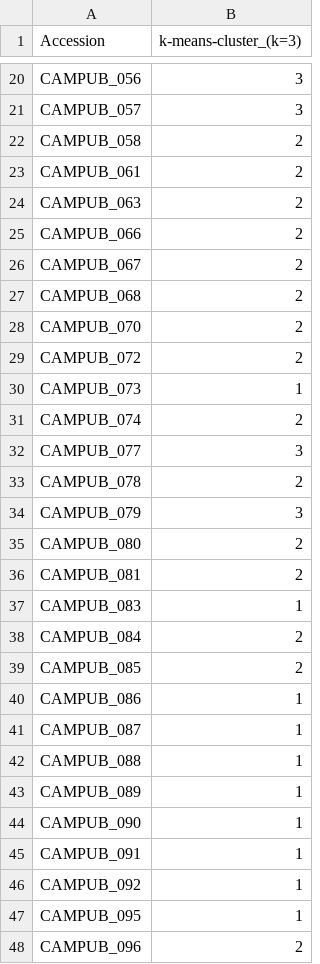
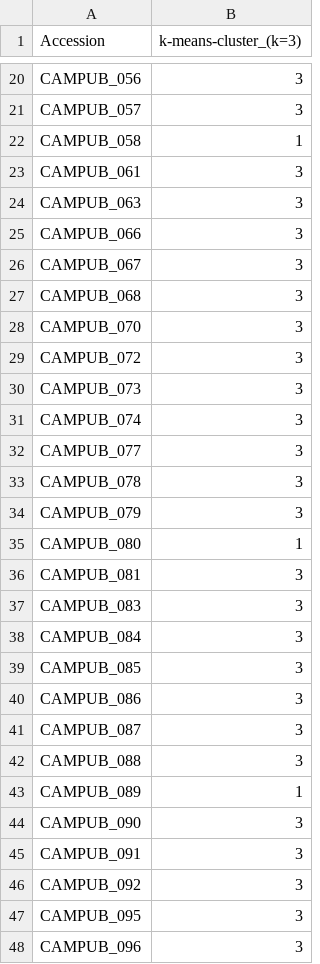
Before and after one commit to usadellab/untwist, a TSV file: results/k_means_result_k=3_for_ata.tsv, drawn as a sheet; only a part is shown, gaps mark what is left out; the diff covers the shown part only.

```diff
--- a/results/k_means_result_k=3_for_ata.tsv
+++ b/results/k_means_result_k=3_for_ata.tsv
@@ -21,28 +21,28 @@ CAMPUB_056	3
 CAMPUB_057	3
-CAMPUB_058	2
-CAMPUB_061	2
-CAMPUB_063	2
-CAMPUB_066	2
-CAMPUB_067	2
-CAMPUB_068	2
-CAMPUB_070	2
-CAMPUB_072	2
-CAMPUB_073	1
-CAMPUB_074	2
+CAMPUB_058	1
+CAMPUB_061	3
+CAMPUB_063	3
+CAMPUB_066	3
+CAMPUB_067	3
+CAMPUB_068	3
+CAMPUB_070	3
+CAMPUB_072	3
+CAMPUB_073	3
+CAMPUB_074	3
 CAMPUB_077	3
-CAMPUB_078	2
+CAMPUB_078	3
 CAMPUB_079	3
-CAMPUB_080	2
-CAMPUB_081	2
-CAMPUB_083	1
-CAMPUB_084	2
-CAMPUB_085	2
-CAMPUB_086	1
-CAMPUB_087	1
-CAMPUB_088	1
+CAMPUB_080	1
+CAMPUB_081	3
+CAMPUB_083	3
+CAMPUB_084	3
+CAMPUB_085	3
+CAMPUB_086	3
+CAMPUB_087	3
+CAMPUB_088	3
 CAMPUB_089	1
-CAMPUB_090	1
-CAMPUB_091	1
-CAMPUB_092	1
-CAMPUB_095	1
-CAMPUB_096	2
+CAMPUB_090	3
+CAMPUB_091	3
+CAMPUB_092	3
+CAMPUB_095	3
+CAMPUB_096	3
```
Also changed, not shown: 123 edited cells elsewhere in this file, results/k_means_result_k=9_for_ata.tsv, 12 other files.
